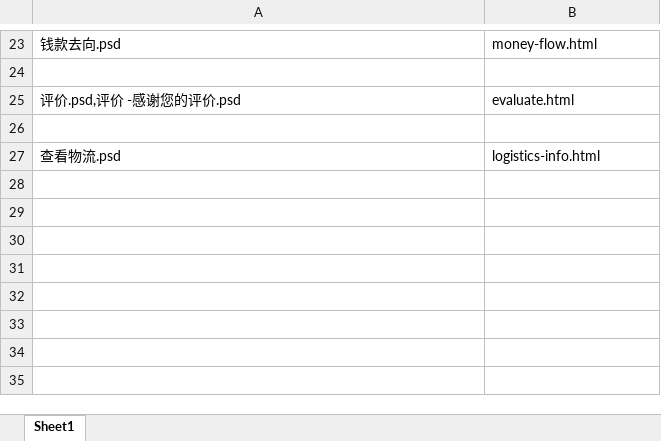
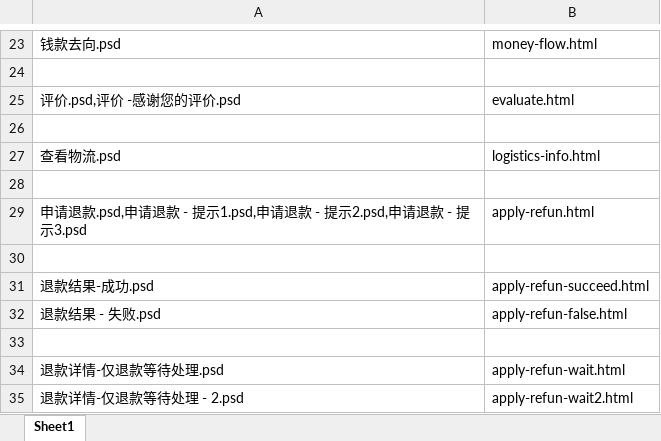
Before and after one commit to lilinchun1/weidai2.0, an Excel workbook: 页面对照表.xlsx, sheet Sheet1, drawn as a sheet; only a part is shown, gaps mark what is left out; values as stored, in another font and other column widths than the file's, no borders; the diff names each change by its address in the sheet, - before the commit and + after, or states it on an @@ line.

```diff
--- a/页面对照表.xlsx (sheet Sheet1)
+++ b/页面对照表.xlsx (sheet Sheet1)
+row 28: (empty)
+row 29: 申请退款.psd,申请退款 - 提示1.psd,申请退款 - 提示2.psd,申请退款 - 提示3.psd | apply-refun.html
+row 30: (empty)
+row 31: 退款结果-成功.psd | apply-refun-succeed.html
+row 32: 退款结果 - 失败.psd | apply-refun-false.html
+row 33: (empty)
+row 34: 退款详情-仅退款等待处理.psd | apply-refun-wait.html
+row 35: 退款详情-仅退款等待处理 - 2.psd | apply-refun-wait2.html
```
Also changed, not shown: 11 other files.
